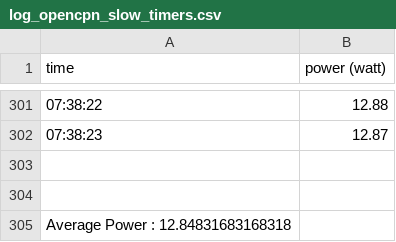
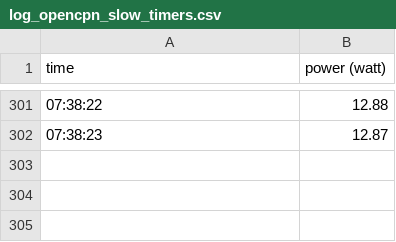
Before and after one commit to alan-mushi/opencpn-low-energy, a CSV file: measures/on Thibaud laptop/log_opencpn_slow_timers.csv, drawn as a sheet; only a part is shown, gaps mark what is left out; the diff names each change by its address in the sheet, - before the commit and + after, or states it on an @@ line.

```diff
--- a/measures/on Thibaud laptop/log_opencpn_slow_timers.csv
+++ b/measures/on Thibaud laptop/log_opencpn_slow_timers.csv
-row 303: (empty)
-row 304: (empty)
-row 305: Average Power : 12.84831683168318
```
Also changed, not shown: measures/on Thibaud laptop/log_opencpn_regular.csv, measures/on Thibaud laptop/log_system_only.csv, 17 other files.
